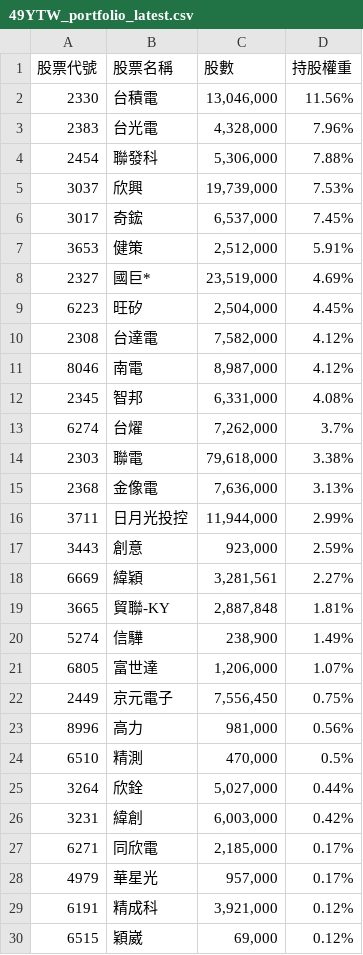
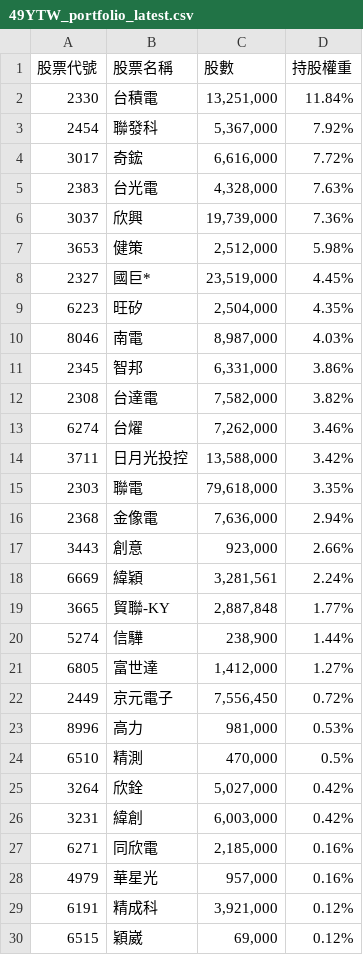
Before and after one commit to s61313/A18900_FTE, a CSV file: data/49YTW_portfolio_latest.csv, drawn as a sheet; only a part is shown; the diff covers the shown part only.

```diff
--- a/data/49YTW_portfolio_latest.csv
+++ b/data/49YTW_portfolio_latest.csv
@@ -1,29 +1,29 @@
 股票代號,股票名稱,股數,持股權重
-2330,台積電,"13,046,000",11.56%
-2383,台光電,"4,328,000",7.96%
-2454,聯發科,"5,306,000",7.88%
-3037,欣興,"19,739,000",7.53%
-3017,奇鋐,"6,537,000",7.45%
-3653,健策,"2,512,000",5.91%
-2327,國巨*,"23,519,000",4.69%
-6223,旺矽,"2,504,000",4.45%
-2308,台達電,"7,582,000",4.12%
-8046,南電,"8,987,000",4.12%
-2345,智邦,"6,331,000",4.08%
-6274,台燿,"7,262,000",3.7%
-2303,聯電,"79,618,000",3.38%
-2368,金像電,"7,636,000",3.13%
-3711,日月光投控,"11,944,000",2.99%
-3443,創意,"923,000",2.59%
-6669,緯穎,"3,281,561",2.27%
-3665,貿聯-KY,"2,887,848",1.81%
-5274,信驊,"238,900",1.49%
-6805,富世達,"1,206,000",1.07%
-2449,京元電子,"7,556,450",0.75%
-8996,高力,"981,000",0.56%
+2330,台積電,"13,251,000",11.84%
+2454,聯發科,"5,367,000",7.92%
+3017,奇鋐,"6,616,000",7.72%
+2383,台光電,"4,328,000",7.63%
+3037,欣興,"19,739,000",7.36%
+3653,健策,"2,512,000",5.98%
+2327,國巨*,"23,519,000",4.45%
+6223,旺矽,"2,504,000",4.35%
+8046,南電,"8,987,000",4.03%
+2345,智邦,"6,331,000",3.86%
+2308,台達電,"7,582,000",3.82%
+6274,台燿,"7,262,000",3.46%
+3711,日月光投控,"13,588,000",3.42%
+2303,聯電,"79,618,000",3.35%
+2368,金像電,"7,636,000",2.94%
+3443,創意,"923,000",2.66%
+6669,緯穎,"3,281,561",2.24%
+3665,貿聯-KY,"2,887,848",1.77%
+5274,信驊,"238,900",1.44%
+6805,富世達,"1,412,000",1.27%
+2449,京元電子,"7,556,450",0.72%
+8996,高力,"981,000",0.53%
 6510,精測,"470,000",0.5%
-3264,欣銓,"5,027,000",0.44%
+3264,欣銓,"5,027,000",0.42%
 3231,緯創,"6,003,000",0.42%
-6271,同欣電,"2,185,000",0.17%
-4979,華星光,"957,000",0.17%
+6271,同欣電,"2,185,000",0.16%
+4979,華星光,"957,000",0.16%
 6191,精成科,"3,921,000",0.12%
```
Also changed, not shown: 3 edited cells elsewhere in this file, 7 other files.
